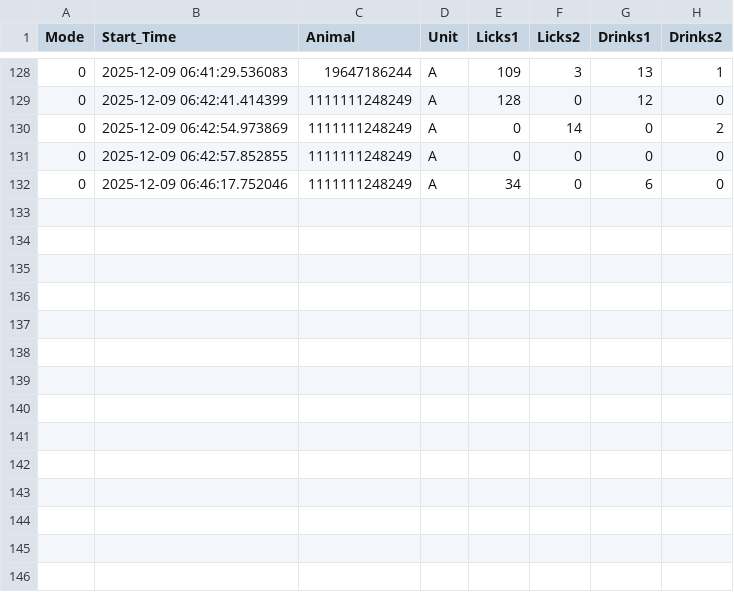
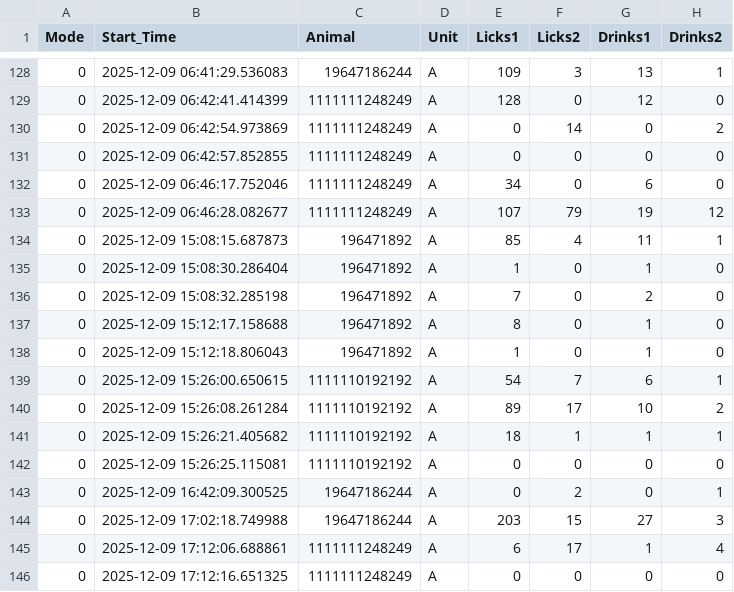
Before and after one commit to MaheshKarnani/Preferator, a CSV file: Data/c1_3m_102025_testing/2025-12-09_eventsA.csv, drawn as a sheet; only a part is shown, gaps mark what is left out.

```diff
--- a/Data/c1_3m_102025_testing/2025-12-09_eventsA.csv
+++ b/Data/c1_3m_102025_testing/2025-12-09_eventsA.csv
@@ -132 +132,15 @@
 0,2025-12-09 06:46:17.752046,1111111248249,A,34,0,6,0
+0,2025-12-09 06:46:28.082677,1111111248249,A,107,79,19,12
+0,2025-12-09 15:08:15.687873,196471892,A,85,4,11,1
+0,2025-12-09 15:08:30.286404,196471892,A,1,0,1,0
+0,2025-12-09 15:08:32.285198,196471892,A,7,0,2,0
+0,2025-12-09 15:12:17.158688,196471892,A,8,0,1,0
+0,2025-12-09 15:12:18.806043,196471892,A,1,0,1,0
+0,2025-12-09 15:26:00.650615,1111110192192,A,54,7,6,1
+0,2025-12-09 15:26:08.261284,1111110192192,A,89,17,10,2
+0,2025-12-09 15:26:21.405682,1111110192192,A,18,1,1,1
+0,2025-12-09 15:26:25.115081,1111110192192,A,0,0,0,0
+0,2025-12-09 16:42:09.300525,19647186244,A,0,2,0,1
+0,2025-12-09 17:02:18.749988,19647186244,A,203,15,27,3
+0,2025-12-09 17:12:06.688861,1111111248249,A,6,17,1,4
+0,2025-12-09 17:12:16.651325,1111111248249,A,0,0,0,0
```
Also changed, not shown: Data/c1_3m_102025_testing/2025-12-09_eventsB.csv.
